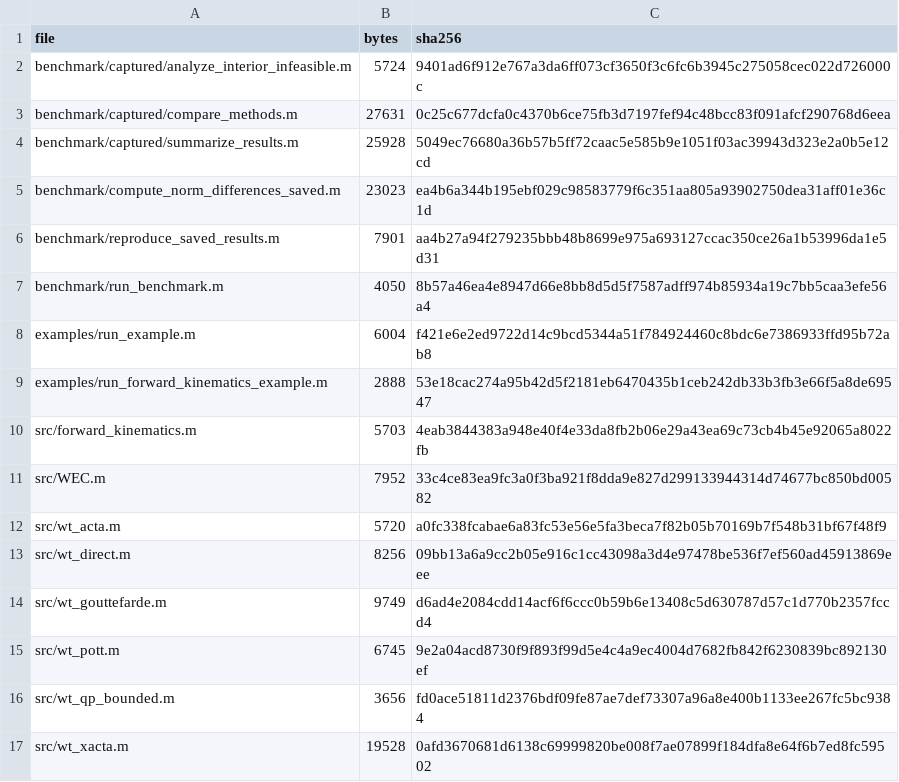
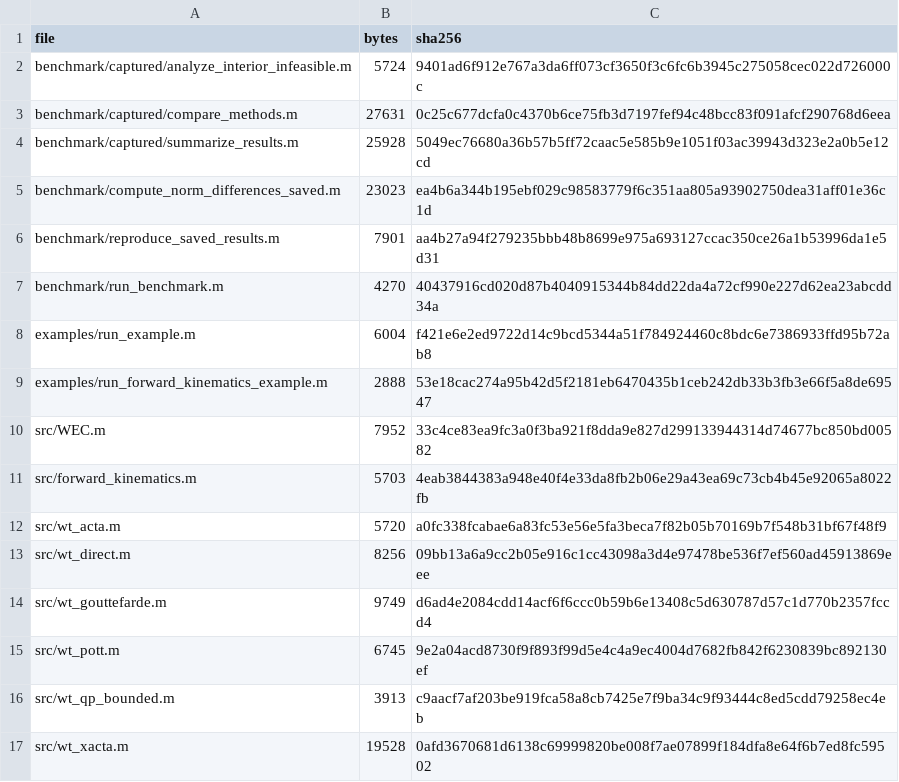
Before and after one commit to WRS-Lab/CDPR, a CSV file: provenance/SOURCE_MANIFEST.csv, drawn as a sheet.

```diff
--- a/provenance/SOURCE_MANIFEST.csv
+++ b/provenance/SOURCE_MANIFEST.csv
@@ -6,7 +6,7 @@ benchmark/compute_norm_differences_saved.m,23023,ea4b6a344b195ebf029c98583779f6c
 benchmark/reproduce_saved_results.m,7901,aa4b27a94f279235bbb48b8699e975a693127ccac350ce26a1b53996da1e5d31
-benchmark/run_benchmark.m,4050,8b57a46ea4e8947d66e8bb8d5d5f7587adff974b85934a19c7bb5caa3efe56a4
+benchmark/run_benchmark.m,4270,40437916cd020d87b4040915344b84dd22da4a72cf990e227d62ea23abcdd34a
 examples/run_example.m,6004,f421e6e2ed9722d14c9bcd5344a51f784924460c8bdc6e7386933ffd95b72ab8
 examples/run_forward_kinematics_example.m,2888,53e18cac274a95b42d5f2181eb6470435b1ceb242db33b3fb3e66f5a8de69547
+src/WEC.m,7952,33c4ce83ea9fc3a0f3ba921f8dda9e827d299133944314d74677bc850bd00582
 src/forward_kinematics.m,5703,4eab3844383a948e40f4e33da8fb2b06e29a43ea69c73cb4b45e92065a8022fb
-src/WEC.m,7952,33c4ce83ea9fc3a0f3ba921f8dda9e827d299133944314d74677bc850bd00582
 src/wt_acta.m,5720,a0fc338fcabae6a83fc53e56e5fa3beca7f82b05b70169b7f548b31bf67f48f9
@@ -15,3 +15,3 @@ src/wt_gouttefarde.m,9749,d6ad4e2084cdd14acf6f6ccc0b59b6e13408c5d630787d57c1d770
 src/wt_pott.m,6745,9e2a04acd8730f9f893f99d5e4c4a9ec4004d7682fb842f6230839bc892130ef
-src/wt_qp_bounded.m,3656,fd0ace51811d2376bdf09fe87ae7def73307a96a8e400b1133ee267fc5bc9384
+src/wt_qp_bounded.m,3913,c9aacf7af203be919fca58a8cb7425e7f9ba34c9f93444c8ed5cdd79258ec4eb
 src/wt_xacta.m,19528,0afd3670681d6138c69999820be008f7ae07899f184dfa8e64f6b7ed8fc59502
```
Also changed, not shown: provenance/PACKAGE_MANIFEST.csv, 9 other files.
